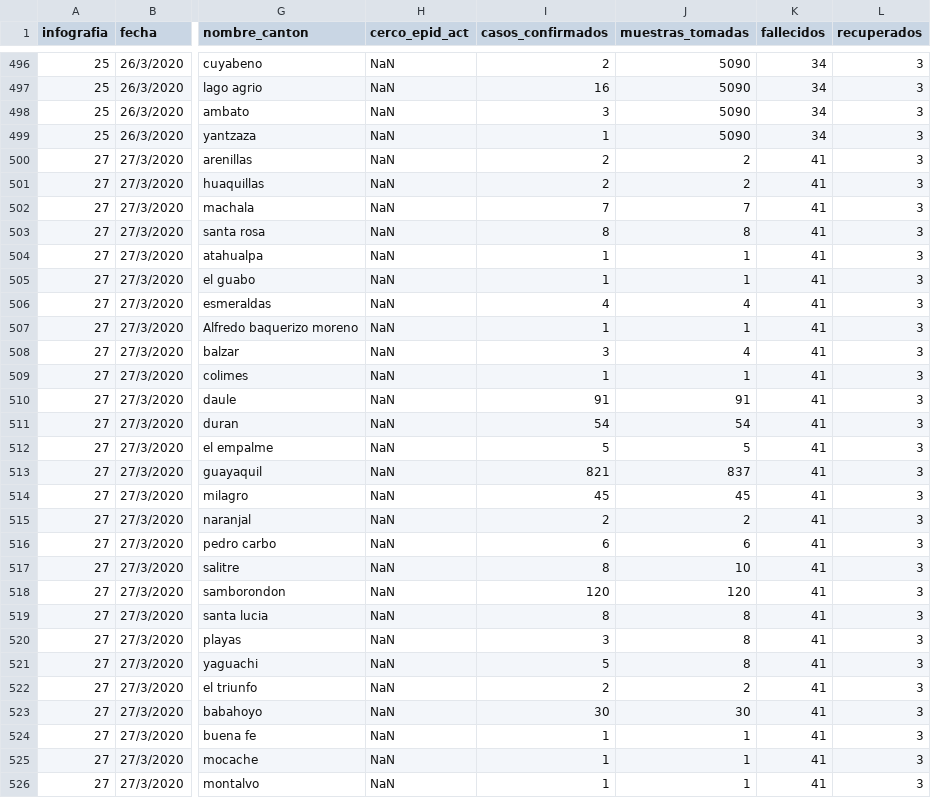
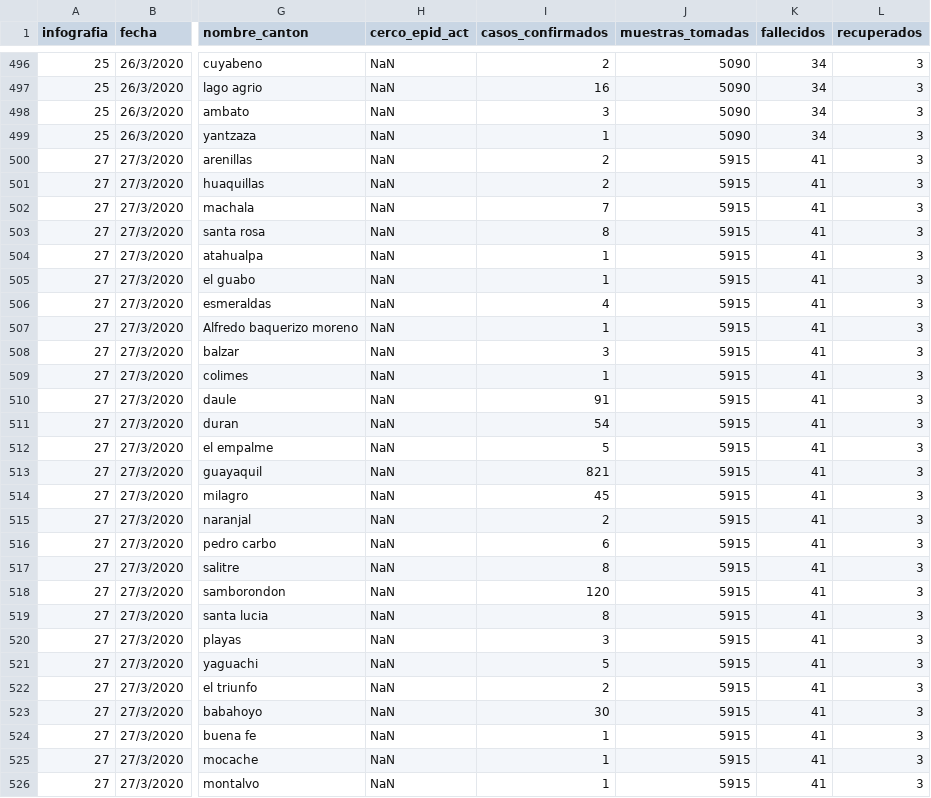
Before and after one commit to pablora19/COVID19_EC, a CSV file: covid_ec.csv, drawn as a sheet; only a part is shown, gaps mark what is left out; the diff covers the shown part only; the diff names each change by its address in the sheet, - before the commit and + after, or states it on an @@ line.

Commit message:
Update covid_ec.csv

```diff
--- a/covid_ec.csv
+++ b/covid_ec.csv
-J500:J501 (muestras_tomadas): 2
+J500:J501 (muestras_tomadas): 5915
-J502 (muestras_tomadas): 7
+J502 (muestras_tomadas): 5915
-J503 (muestras_tomadas): 8
+J503 (muestras_tomadas): 5915
-J504:J505 (muestras_tomadas): 1
+J504:J505 (muestras_tomadas): 5915
-J506 (muestras_tomadas): 4
+J506 (muestras_tomadas): 5915
-J507 (muestras_tomadas): 1
+J507 (muestras_tomadas): 5915
-J508 (muestras_tomadas): 4
+J508 (muestras_tomadas): 5915
-J509 (muestras_tomadas): 1
+J509 (muestras_tomadas): 5915
-J510 (muestras_tomadas): 91
+J510 (muestras_tomadas): 5915
-J511 (muestras_tomadas): 54
+J511 (muestras_tomadas): 5915
-J512 (muestras_tomadas): 5
+J512 (muestras_tomadas): 5915
-J513 (muestras_tomadas): 837
+J513 (muestras_tomadas): 5915
-J514 (muestras_tomadas): 45
+J514 (muestras_tomadas): 5915
-J515 (muestras_tomadas): 2
+J515 (muestras_tomadas): 5915
-J516 (muestras_tomadas): 6
+J516 (muestras_tomadas): 5915
-J517 (muestras_tomadas): 10
+J517 (muestras_tomadas): 5915
-J518 (muestras_tomadas): 120
+J518 (muestras_tomadas): 5915
-J519:J521 (muestras_tomadas): 8
+J519:J521 (muestras_tomadas): 5915
-J522 (muestras_tomadas): 2
+J522 (muestras_tomadas): 5915
-J523 (muestras_tomadas): 30
+J523 (muestras_tomadas): 5915
-J524:J526 (muestras_tomadas): 1
+J524:J526 (muestras_tomadas): 5915
```
Also changed, not shown: 59 edited cells elsewhere in this file.
